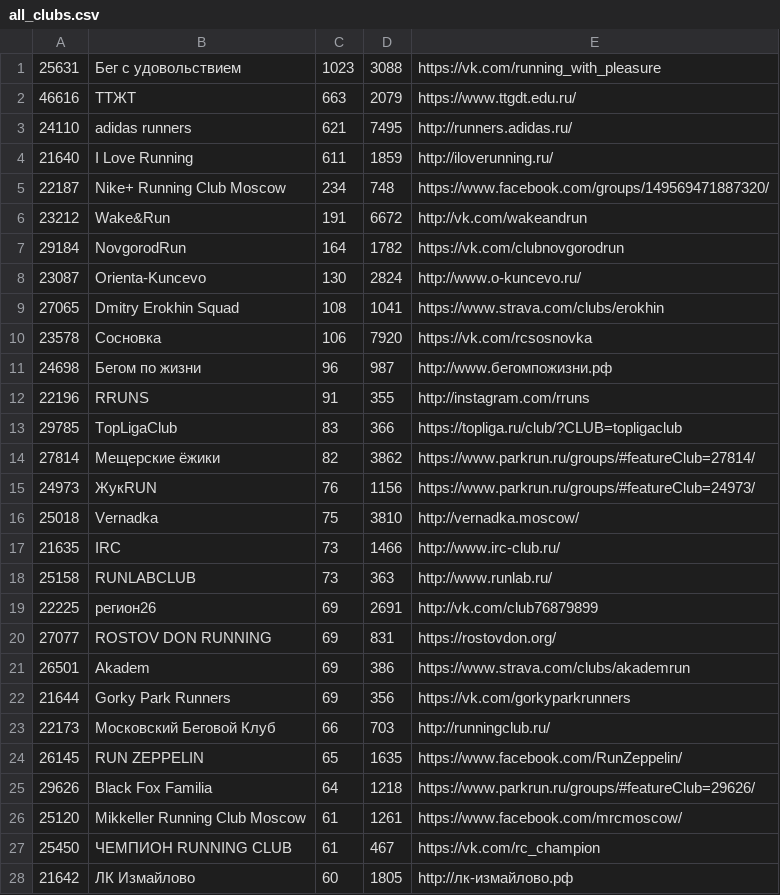
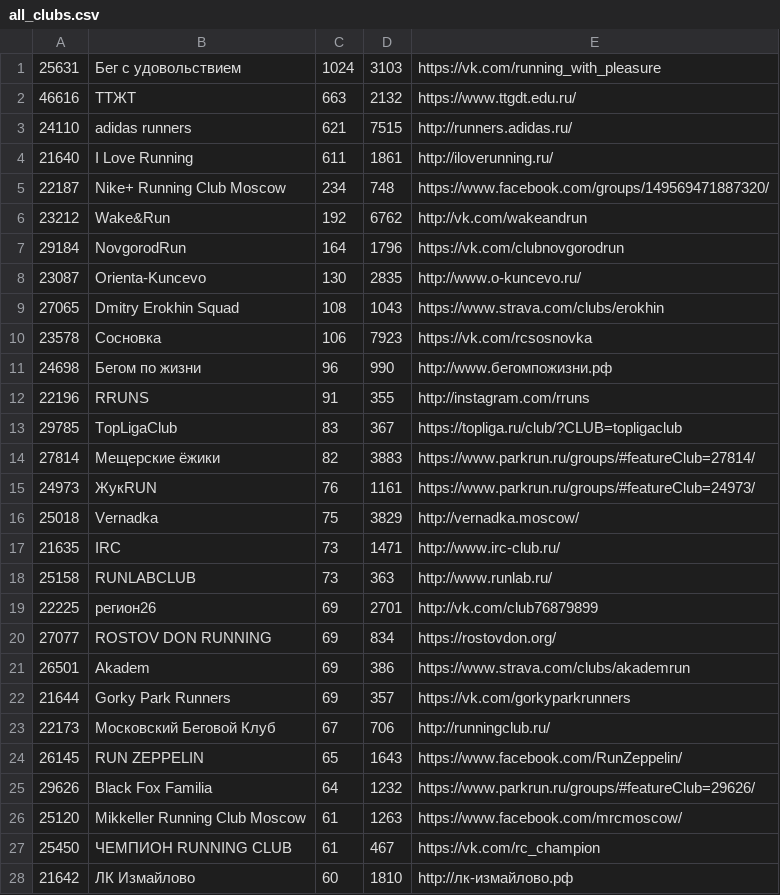
Before and after one commit to vol1ura/parkrun_bot, a CSV file: parkrun/all_clubs.csv, drawn as a sheet; only a part is shown; the diff covers the shown part only.

```diff
--- a/parkrun/all_clubs.csv
+++ b/parkrun/all_clubs.csv
@@ -1,28 +1,28 @@
-25631,Бег с удовольствием,1023,3088,https://vk.com/running_with_pleasure
-46616,ТТЖТ,663,2079,https://www.ttgdt.edu.ru/
-24110,adidas runners,621,7495,http://runners.adidas.ru/
-21640,I Love Running,611,1859,http://iloverunning.ru/
+25631,Бег с удовольствием,1024,3103,https://vk.com/running_with_pleasure
+46616,ТТЖТ,663,2132,https://www.ttgdt.edu.ru/
+24110,adidas runners,621,7515,http://runners.adidas.ru/
+21640,I Love Running,611,1861,http://iloverunning.ru/
 22187,Nike+ Running Club Moscow,234,748,https://www.facebook.com/groups/149569471887320/
-23212,Wake&Run,191,6672,http://vk.com/wakeandrun
-29184,NovgorodRun,164,1782,https://vk.com/clubnovgorodrun
-23087,Orienta-Kuncevo,130,2824,http://www.o-kuncevo.ru/
-27065,Dmitry Erokhin Squad,108,1041,https://www.strava.com/clubs/erokhin
-23578,Сосновка,106,7920,https://vk.com/rcsosnovka
-24698,Бегом по жизни,96,987,http://www.бегомпожизни.рф
+23212,Wake&Run,192,6762,http://vk.com/wakeandrun
+29184,NovgorodRun,164,1796,https://vk.com/clubnovgorodrun
+23087,Orienta-Kuncevo,130,2835,http://www.o-kuncevo.ru/
+27065,Dmitry Erokhin Squad,108,1043,https://www.strava.com/clubs/erokhin
+23578,Сосновка,106,7923,https://vk.com/rcsosnovka
+24698,Бегом по жизни,96,990,http://www.бегомпожизни.рф
 22196,RRUNS,91,355,http://instagram.com/rruns
-29785,TopLigaClub,83,366,https://topliga.ru/club/?CLUB=topligaclub
-27814,Мещерские ёжики,82,3862,https://www.parkrun.ru/groups/#featureClub=27814/
-24973,ЖукRUN,76,1156,https://www.parkrun.ru/groups/#featureClub=24973/
-25018,Vernadka,75,3810,http://vernadka.moscow/
-21635,IRC,73,1466,http://www.irc-club.ru/
+29785,TopLigaClub,83,367,https://topliga.ru/club/?CLUB=topligaclub
+27814,Мещерские ёжики,82,3883,https://www.parkrun.ru/groups/#featureClub=27814/
+24973,ЖукRUN,76,1161,https://www.parkrun.ru/groups/#featureClub=24973/
+25018,Vernadka,75,3829,http://vernadka.moscow/
+21635,IRC,73,1471,http://www.irc-club.ru/
 25158,RUNLABCLUB,73,363,http://www.runlab.ru/
-22225,регион26,69,2691,http://vk.com/club76879899
-27077,ROSTOV DON RUNNING,69,831,https://rostovdon.org/
+22225,регион26,69,2701,http://vk.com/club76879899
+27077,ROSTOV DON RUNNING,69,834,https://rostovdon.org/
 26501,Akadem,69,386,https://www.strava.com/clubs/akademrun
-21644,Gorky Park Runners,69,356,https://vk.com/gorkyparkrunners
-22173,Московский Беговой Клуб,66,703,http://runningclub.ru/
-26145,RUN ZEPPELIN,65,1635,https://www.facebook.com/RunZeppelin/
-29626,Black Fox Familia,64,1218,https://www.parkrun.ru/groups/#featureClub=29626/
-25120,Mikkeller Running Club Moscow,61,1261,https://www.facebook.com/mrcmoscow/
+21644,Gorky Park Runners,69,357,https://vk.com/gorkyparkrunners
+22173,Московский Беговой Клуб,67,706,http://runningclub.ru/
+26145,RUN ZEPPELIN,65,1643,https://www.facebook.com/RunZeppelin/
+29626,Black Fox Familia,64,1232,https://www.parkrun.ru/groups/#featureClub=29626/
+25120,Mikkeller Running Club Moscow,61,1263,https://www.facebook.com/mrcmoscow/
 25450,ЧЕМПИОН RUNNING CLUB,61,467,https://vk.com/rc_champion
-21642,ЛК Измайлово,60,1805,http://лк-измайлово.рф
+21642,ЛК Измайлово,60,1810,http://лк-измайлово.рф
```
Also changed, not shown: 9 edited cells elsewhere in this file, 1 other file.
